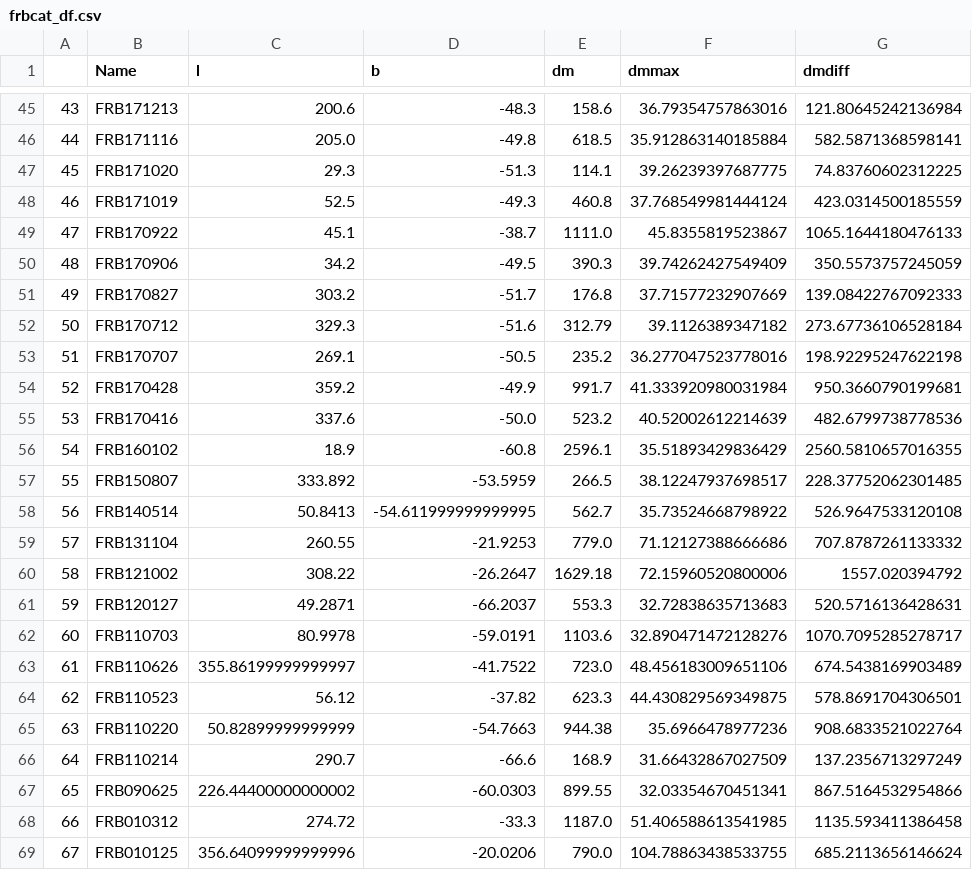
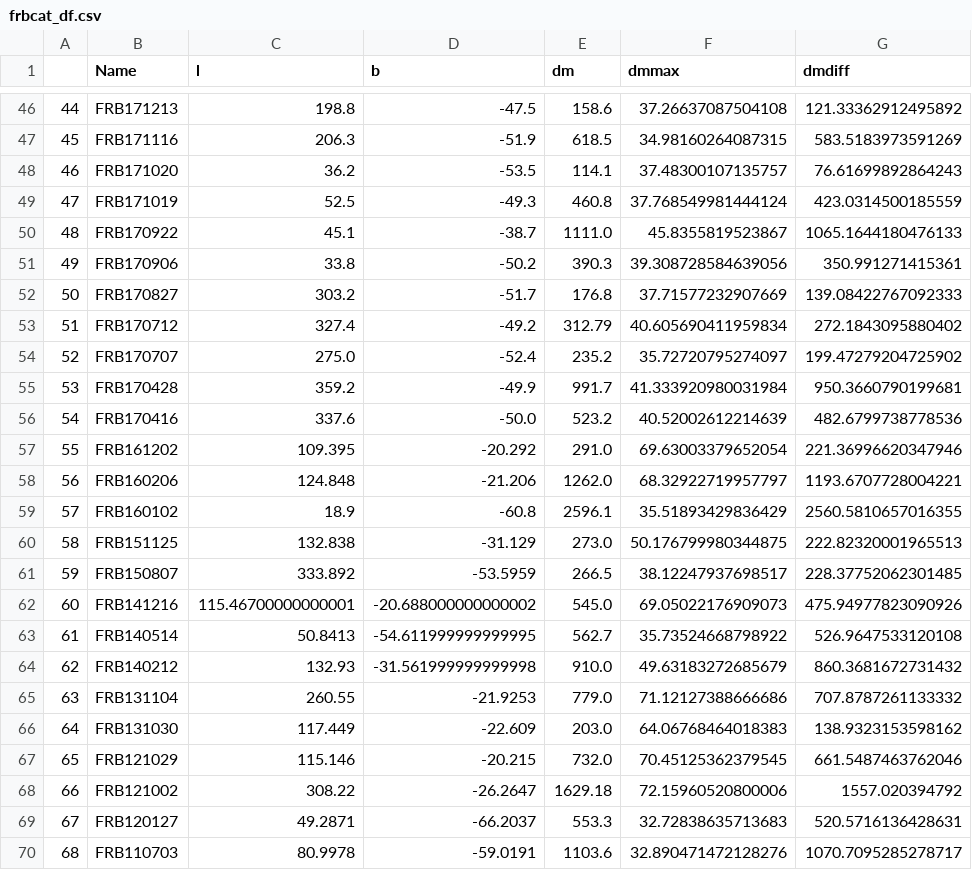
Before and after one commit to FRBs/FRB, a CSV file: dmgap/transient_data/frbcat_df.csv, drawn as a sheet; only a part is shown, gaps mark what is left out; the shorter side is filled out with more unchanged rows; addresses are those after the commit; the diff covers the shown part only; the diff names each change by its address in the sheet, - before the commit and + after, or states it on an @@ line.

```diff
--- a/dmgap/transient_data/frbcat_df.csv
+++ b/dmgap/transient_data/frbcat_df.csv
@@ column A renumbered from row 37 down @@
-C46 (l): 200.6
+C46 (l): 198.8
-D46 (b): -48.3
+D46 (b): -47.5
-F46 (dmmax): 36.79354757863016
+F46 (dmmax): 37.26637087504108
-G46 (dmdiff): 121.80645242136984
+G46 (dmdiff): 121.33362912495892
-C47 (l): 205.0
+C47 (l): 206.3
-D47 (b): -49.8
+D47 (b): -51.9
-F47 (dmmax): 35.912863140185884
+F47 (dmmax): 34.98160264087315
-G47 (dmdiff): 582.5871368598141
+G47 (dmdiff): 583.5183973591269
-C48 (l): 29.3
+C48 (l): 36.2
-D48 (b): -51.3
+D48 (b): -53.5
-F48 (dmmax): 39.26239397687775
+F48 (dmmax): 37.48300107135757
-G48 (dmdiff): 74.83760602312225
+G48 (dmdiff): 76.61699892864243
-C51 (l): 34.2
+C51 (l): 33.8
-D51 (b): -49.5
+D51 (b): -50.2
-F51 (dmmax): 39.74262427549409
+F51 (dmmax): 39.308728584639056
-G51 (dmdiff): 350.5573757245059
+G51 (dmdiff): 350.991271415361
-C53 (l): 329.3
+C53 (l): 327.4
-D53 (b): -51.6
+D53 (b): -49.2
-F53 (dmmax): 39.1126389347182
+F53 (dmmax): 40.605690411959834
-G53 (dmdiff): 273.67736106528184
+G53 (dmdiff): 272.1843095880402
-C54 (l): 269.1
+C54 (l): 275.0
-D54 (b): -50.5
+D54 (b): -52.4
-F54 (dmmax): 36.277047523778016
+F54 (dmmax): 35.72720795274097
-G54 (dmdiff): 198.92295247622198
+G54 (dmdiff): 199.47279204725902
+row 57: 55 | FRB161202 | 109.395 | -20.292 | 291.0 | 69.63003379652054 | 221.36996620347946
+row 58: 56 | FRB160206 | 124.848 | -21.206 | 1262.0 | 68.32922719957797 | 1193.6707728004221
+row 60: 58 | FRB151125 | 132.838 | -31.129 | 273.0 | 50.176799980344875 | 222.82320001965513
+row 62: 60 | FRB141216 | 115.46700000000001 | -20.688000000000002 | 545.0 | 69.05022176909073 | 475.94977823090926
+row 64: 62 | FRB140212 | 132.93 | -31.561999999999998 | 910.0 | 49.63183272685679 | 860.3681672731432
+row 66: 64 | FRB131030 | 117.449 | -22.609 | 203.0 | 64.06768464018383 | 138.9323153598162
+row 67: 65 | FRB121029 | 115.146 | -20.215 | 732.0 | 70.45125362379545 | 661.5487463762046
```
Also changed, not shown: 1 added row and 44 edited cells elsewhere in this file, 4 other files.
